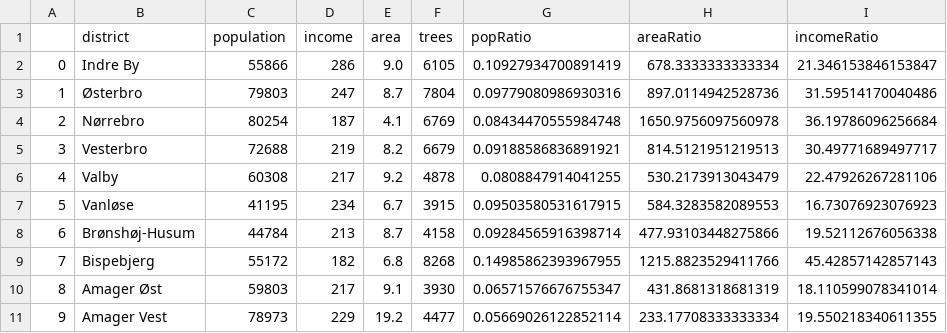
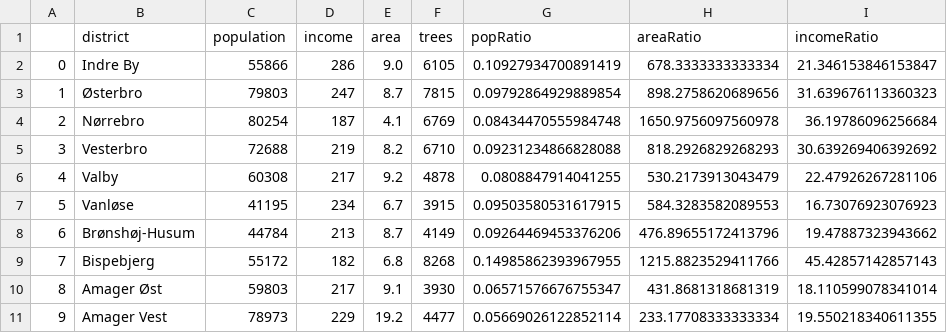
Before and after one commit to KristianBreddam/02806, a CSV file: Final_Project/DataTransformedRegions.csv, drawn as a sheet.

Commit message:
Transformed data with all caps

```diff
--- a/Final_Project/DataTransformedRegions.csv
+++ b/Final_Project/DataTransformedRegions.csv
@@ -2,8 +2,8 @@
 0,Indre By,55866,286,9.0,6105,0.10927934700891419,678.3333333333334,21.346153846153847
-1,Østerbro,79803,247,8.7,7804,0.09779080986930316,897.0114942528736,31.59514170040486
+1,Østerbro,79803,247,8.7,7815,0.09792864929889854,898.2758620689656,31.639676113360323
 2,Nørrebro,80254,187,4.1,6769,0.08434470555984748,1650.9756097560978,36.19786096256684
-3,Vesterbro,72688,219,8.2,6679,0.09188586836891921,814.5121951219513,30.49771689497717
+3,Vesterbro,72688,219,8.2,6710,0.09231234866828088,818.2926829268293,30.639269406392692
 4,Valby,60308,217,9.2,4878,0.0808847914041255,530.2173913043479,22.47926267281106
 5,Vanløse,41195,234,6.7,3915,0.09503580531617915,584.3283582089553,16.73076923076923
-6,Brønshøj-Husum,44784,213,8.7,4158,0.09284565916398714,477.93103448275866,19.52112676056338
+6,Brønshøj-Husum,44784,213,8.7,4149,0.09264469453376206,476.89655172413796,19.47887323943662
 7,Bispebjerg,55172,182,6.8,8268,0.14985862393967955,1215.8823529411766,45.42857142857143
```
Also changed, not shown: 3 other files.
